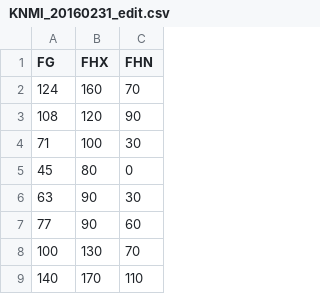
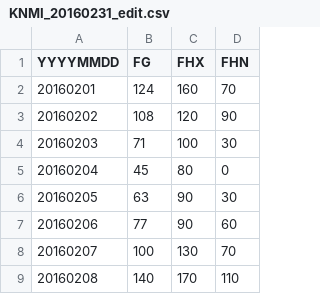
Before and after one commit to mhmnederstigt/DataProcessing, a CSV file: Homework/Week5/data/raw_incl_metadata/KNMI_20160231_edit.csv, drawn as a sheet; only a part is shown; the diff names each change by its address in the sheet, - before the commit and + after, or states it on an @@ line.

```diff
--- a/Homework/Week5/data/raw_incl_metadata/KNMI_20160231_edit.csv
+++ b/Homework/Week5/data/raw_incl_metadata/KNMI_20160231_edit.csv
+column A (YYYYMMDD), rows 2-9: 20160201 | 20160202 | 20160203 | 20160204 | 20160205 | 20160206 | 20160207 | 20160208
```
Also changed, not shown: Homework/Week5/data/raw_incl_metadata/KNMI_20170231_edit.csv, Homework/Week5/data/raw_incl_metadata/KNMI_20180231_edit.csv, 15 other files.
